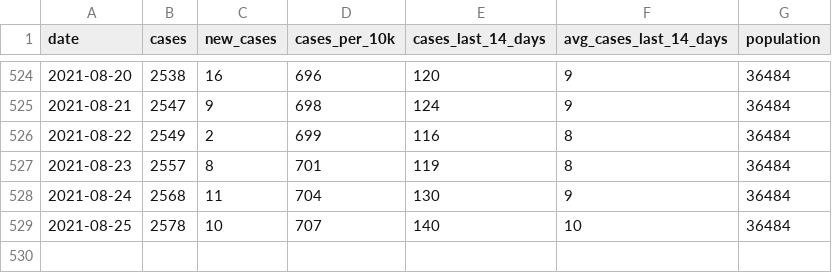
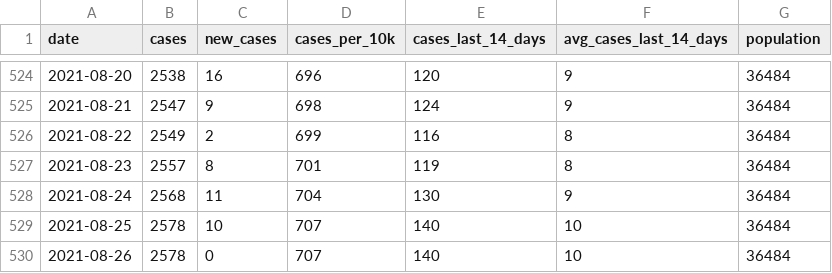
Before and after one commit to JEKarsten/tsl-covid-dashboard, a CSV file: data/claremont-cases.csv, drawn as a sheet; only a part is shown, gaps mark what is left out; the diff names each change by its address in the sheet, - before the commit and + after, or states it on an @@ line.

Commit message:
Automated repo update

```diff
--- a/data/claremont-cases.csv
+++ b/data/claremont-cases.csv
+row 530: 2021-08-26 | 2578 | 0 | 707 | 140 | 10 | 36484
```
